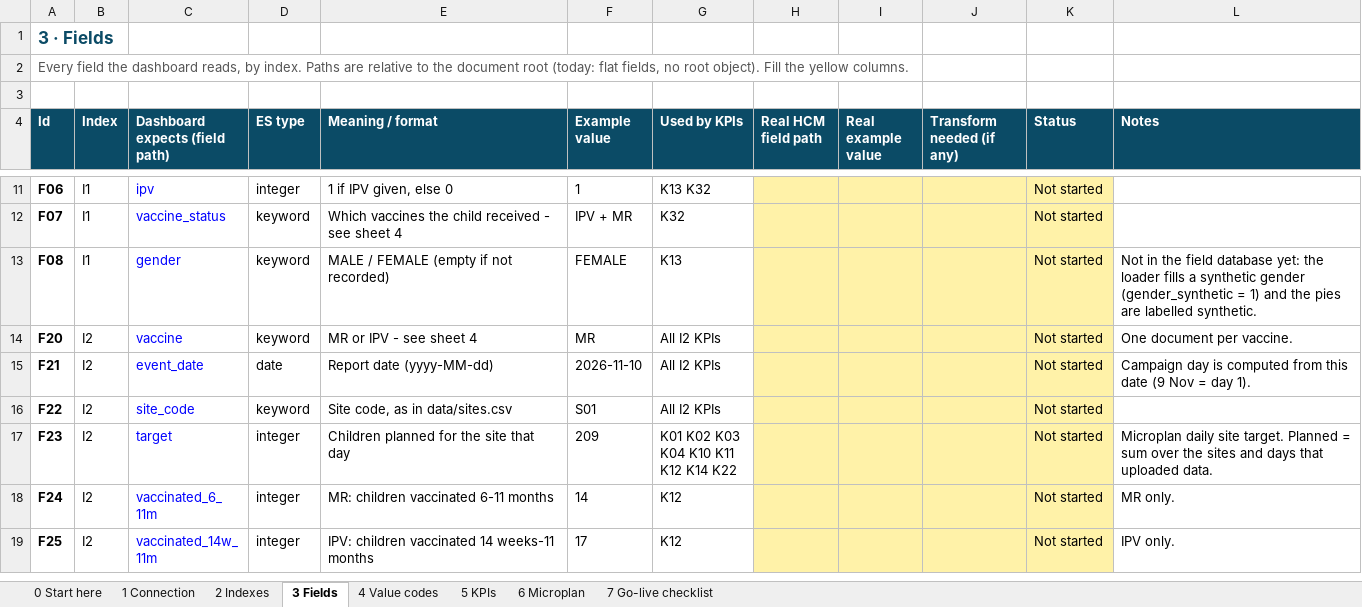
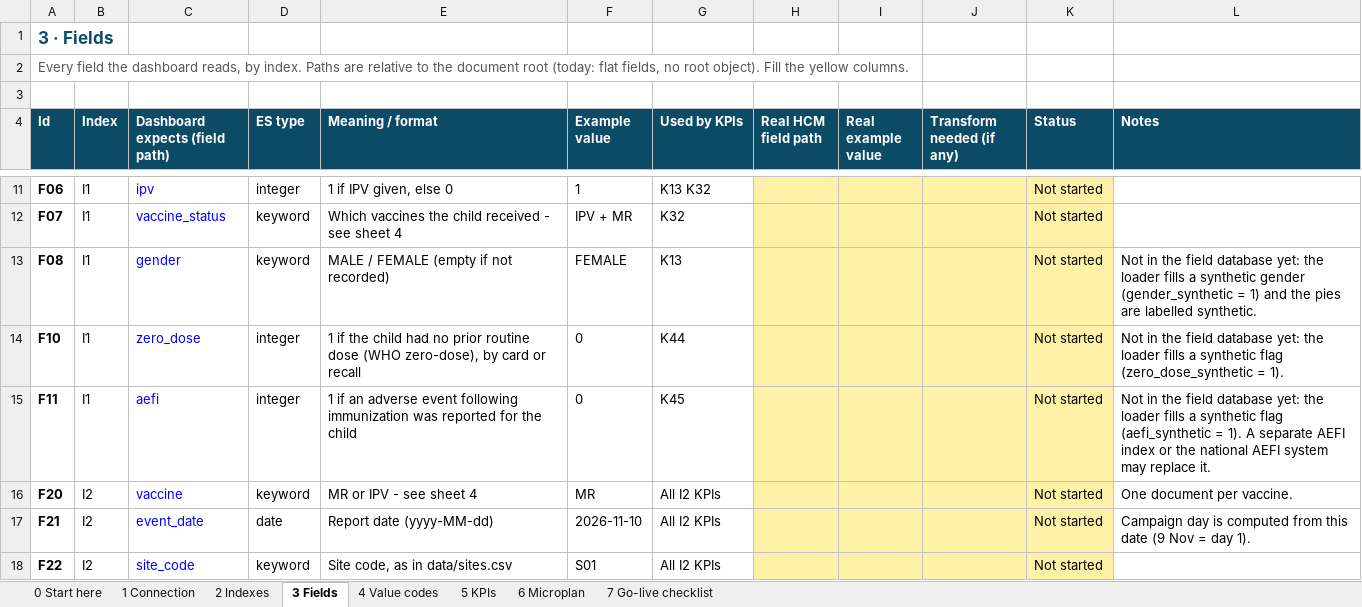
Before and after one commit to Andrew-eGov/hcm-ipv-mr-superset, an Excel workbook: docs/HCM_Elastic_Plug-in_Sheet.xlsx, sheet 3 Fields, drawn as a sheet; only a part is shown, gaps mark what is left out; the shorter side is filled out with more unchanged rows; values as stored, in another font and other column widths than the file's, no borders; conditional formats not drawn; the diff names each change by its address in the sheet, - before the commit and + after, or states it on an @@ line.

```diff
--- a/docs/HCM_Elastic_Plug-in_Sheet.xlsx (sheet 3 Fields)
+++ b/docs/HCM_Elastic_Plug-in_Sheet.xlsx (sheet 3 Fields)
+row 14: F10 | I1 | zero_dose | integer | 1 if the child had no prior routine dose (WHO zero-dose), by card or recall | 0 | K44 |  |  |  | Not started | Not in the field database yet: the loader fills a synthetic flag (zero_dose_synthetic = 1).
+row 15: F11 | I1 | aefi | integer | 1 if an adverse event following immunization was reported for the child | 0 | K45 |  |  |  | Not started | Not in the field database yet: the loader fills a synthetic flag (aefi_synthetic = 1). A separate AEFI index or the national AEFI system may replace it.
```
Also changed, not shown: sheet 5 KPIs, 12 other files.
